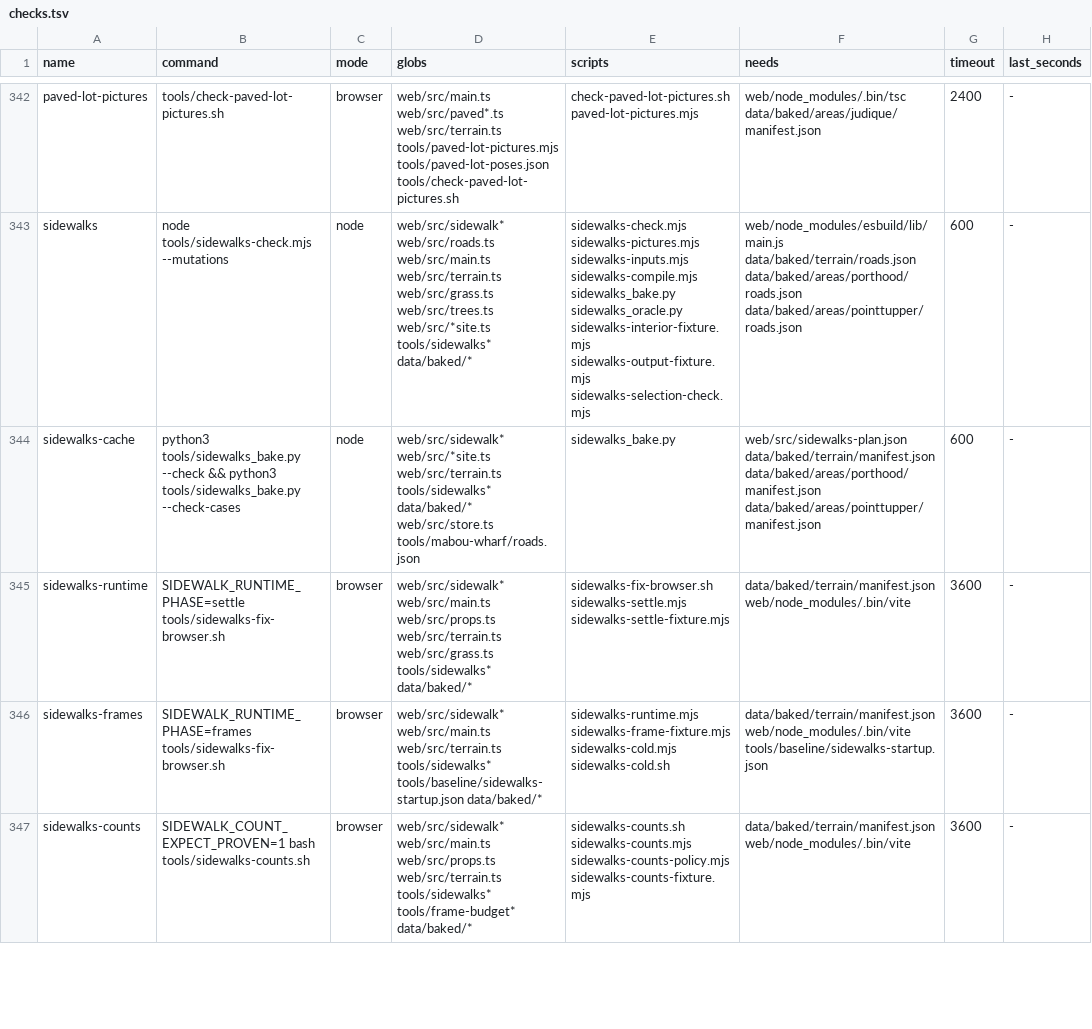
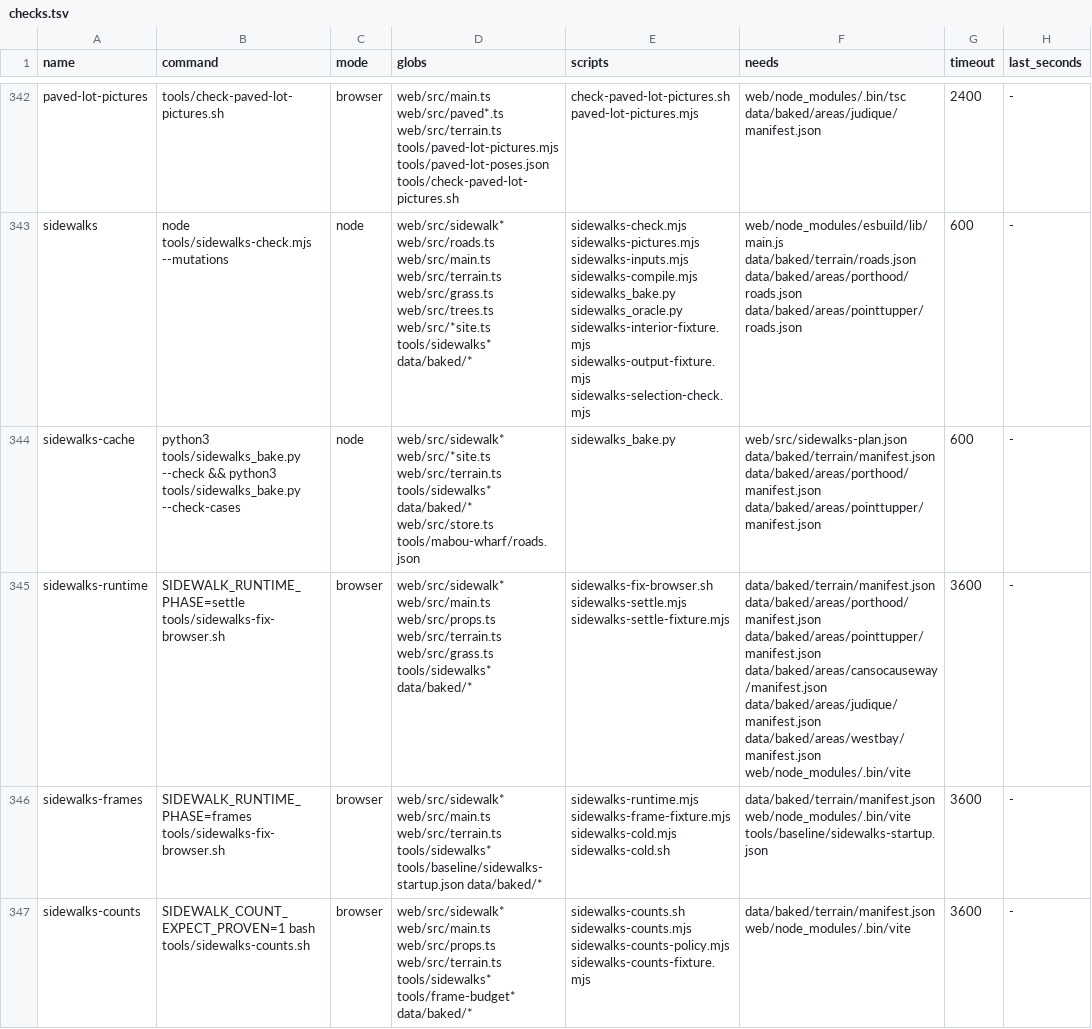
Before and after one commit to dfakkeldy/just-drive, a TSV file: tools/checks.tsv, drawn as a sheet; only a part is shown, gaps mark what is left out; the diff names each change by its address in the sheet, - before the commit and + after, or states it on an @@ line.

Commit message:
Address review findings: reject empty selections, add area prerequisites, refine burst wharf check

```diff
--- a/tools/checks.tsv
+++ b/tools/checks.tsv
-F345 (needs): data/baked/terrain/manifest.json web/node_modules/.bin/vite
+F345 (needs): data/baked/terrain/manifest.json data/baked/areas/porthood/manifest.json data/baked/areas/pointtupper/manifest.json data/baked/areas/cansocauseway/manifest.json data/baked/areas/judique/manifest.json data/baked/areas/westbay/manifest.json web/node_modules/.bin/vite
```
Also changed, not shown: 5 other files.
